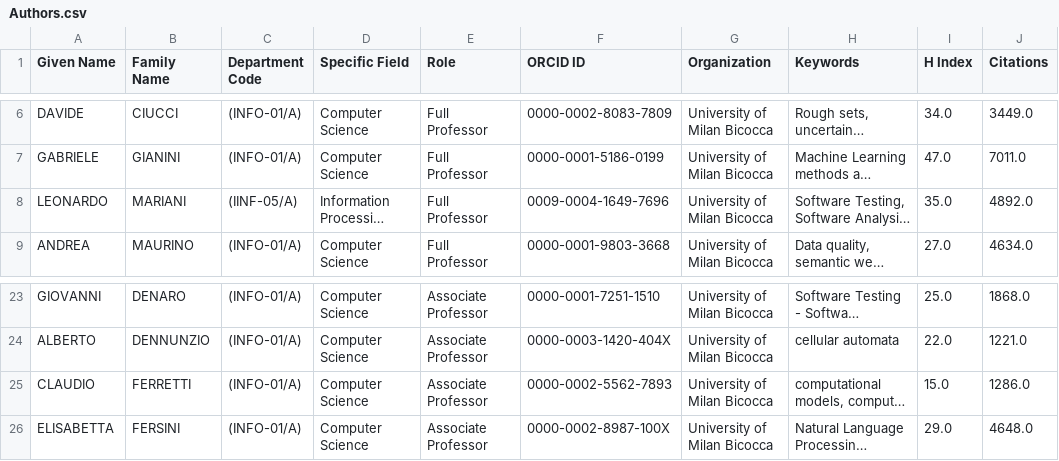
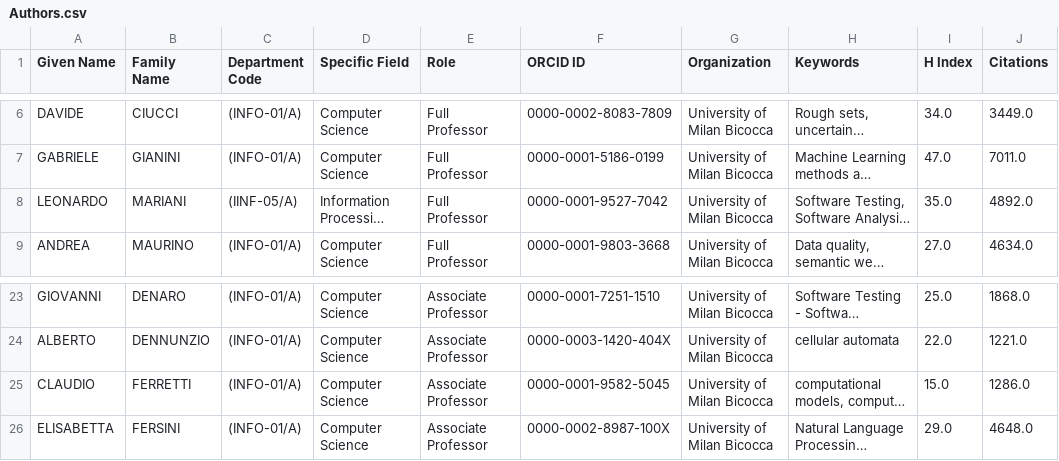
Before and after one commit to saraborello/UniMIB-ResearchGraph, a CSV file: data/processed/Authors.csv, drawn as a sheet; only a part is shown, gaps mark what is left out; long unchanged cells end in …; the diff names each change by its address in the sheet, - before the commit and + after, or states it on an @@ line.

```diff
--- a/data/processed/Authors.csv
+++ b/data/processed/Authors.csv
-F8 (ORCID ID): 0009-0004-1649-7696
+F8 (ORCID ID): 0000-0001-9527-7042
-F25 (ORCID ID): 0000-0002-5562-7893
+F25 (ORCID ID): 0000-0001-9582-5045
```
Also changed, not shown: 2 other files.
